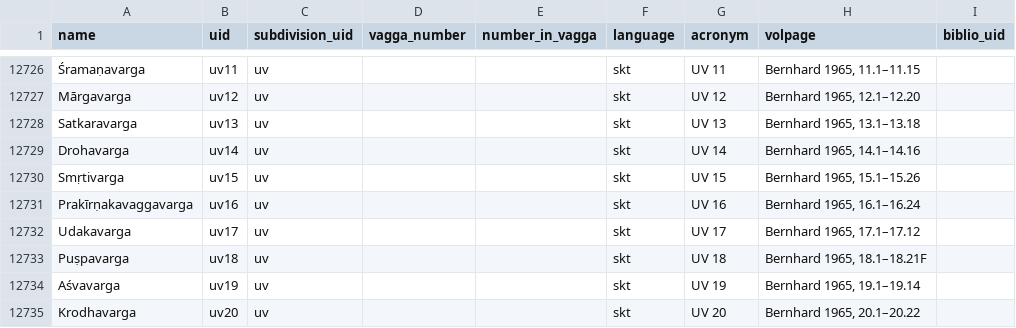
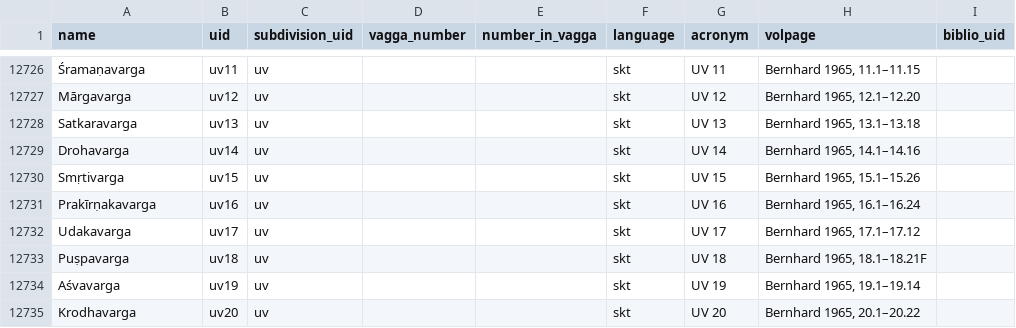
Before and after one commit to suttacentral/legacy-suttacentral-data, a CSV file: table/sutta.csv, drawn as a sheet; only a part is shown, gaps mark what is left out; the diff names each change by its address in the sheet, - before the commit and + after, or states it on an @@ line.

```diff
--- a/table/sutta.csv
+++ b/table/sutta.csv
-A12731 (name): Prakīrṇakavaggavarga
+A12731 (name): Prakīrṇakavarga
```
Also changed, not shown: table/vagga.csv.
